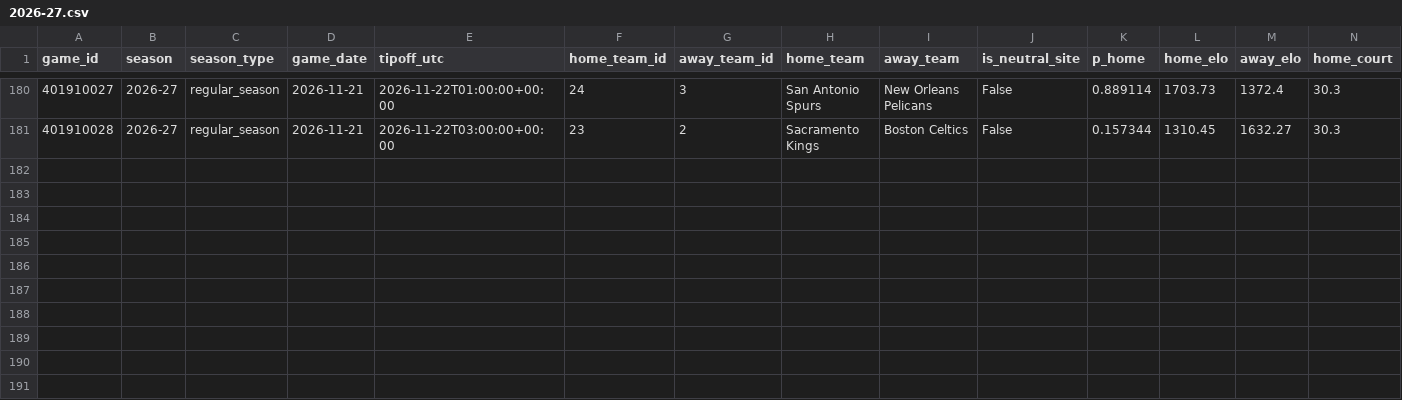
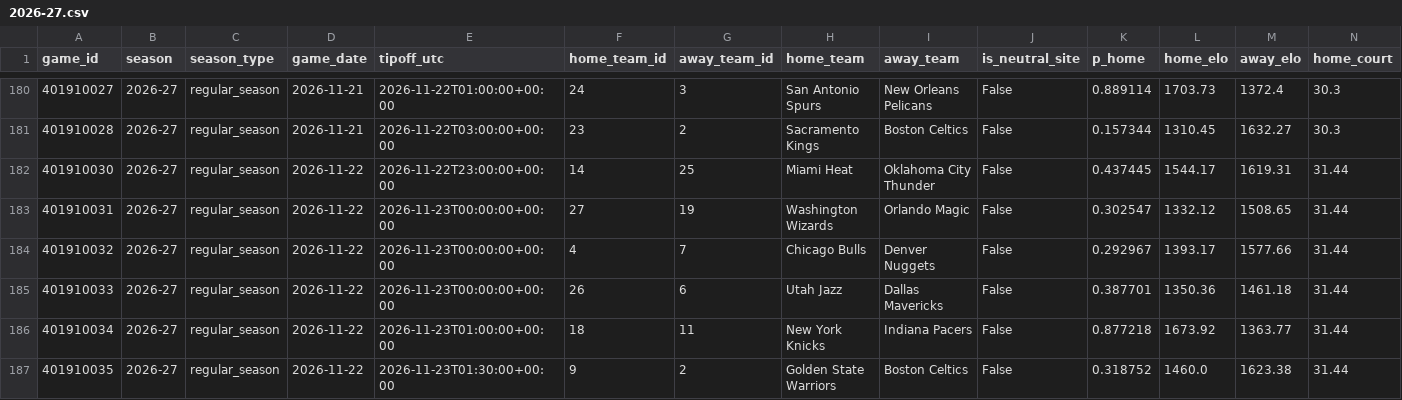
Before and after one commit to garettprestholdt/nba-forecast, a CSV file: predictions/2026-27.csv, drawn as a sheet; only a part is shown, gaps mark what is left out; rows hold the shown columns only; the diff names each change by its address in the sheet, - before the commit and + after, or states it on an @@ line.

```diff
--- a/predictions/2026-27.csv
+++ b/predictions/2026-27.csv
+row 182: 401910030 | 2026-27 | regular_season | 2026-11-22 | 2026-11-22T23:00:00+00:00 | 14 | 25 | Miami Heat | Oklahoma City Thunder | False | 0.437445 | 1544.17 | 1619.31 | 31.44
+row 183: 401910031 | 2026-27 | regular_season | 2026-11-22 | 2026-11-23T00:00:00+00:00 | 27 | 19 | Washington Wizards | Orlando Magic | False | 0.302547 | 1332.12 | 1508.65 | 31.44
+row 184: 401910032 | 2026-27 | regular_season | 2026-11-22 | 2026-11-23T00:00:00+00:00 | 4 | 7 | Chicago Bulls | Denver Nuggets | False | 0.292967 | 1393.17 | 1577.66 | 31.44
+row 185: 401910033 | 2026-27 | regular_season | 2026-11-22 | 2026-11-23T00:00:00+00:00 | 26 | 6 | Utah Jazz | Dallas Mavericks | False | 0.387701 | 1350.36 | 1461.18 | 31.44
+row 186: 401910034 | 2026-27 | regular_season | 2026-11-22 | 2026-11-23T01:00:00+00:00 | 18 | 11 | New York Knicks | Indiana Pacers | False | 0.877218 | 1673.92 | 1363.77 | 31.44
+row 187: 401910035 | 2026-27 | regular_season | 2026-11-22 | 2026-11-23T01:30:00+00:00 | 9 | 2 | Golden State Warriors | Boston Celtics | False | 0.318752 | 1460.0 | 1623.38 | 31.44
```
Also changed, not shown: availability/2026-27-results.csv, availability/2026-27.csv, 20 other files.
